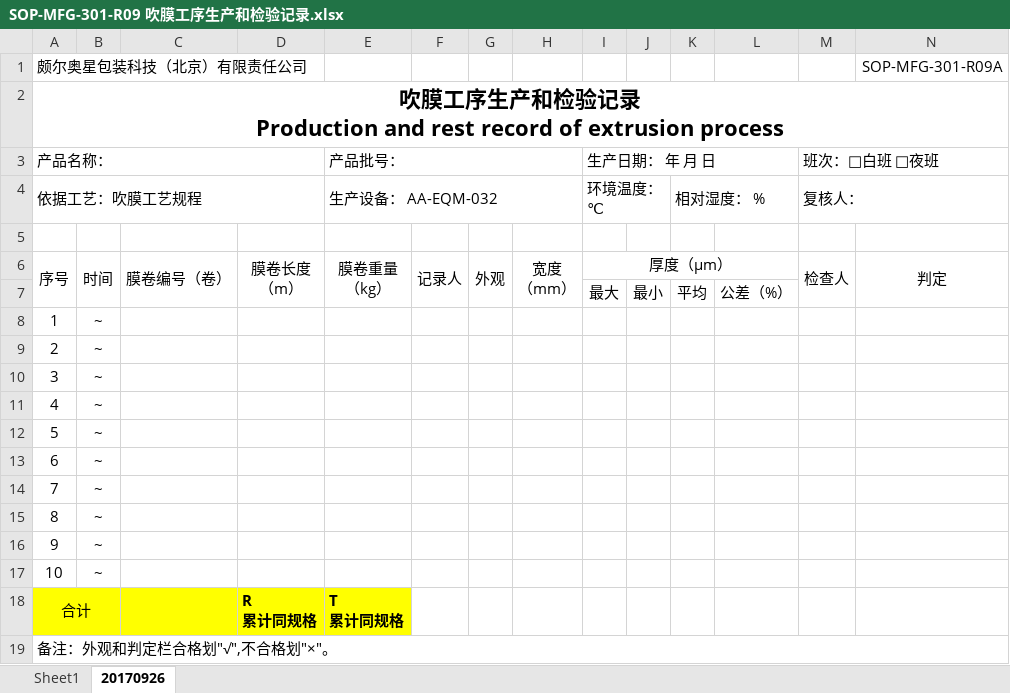
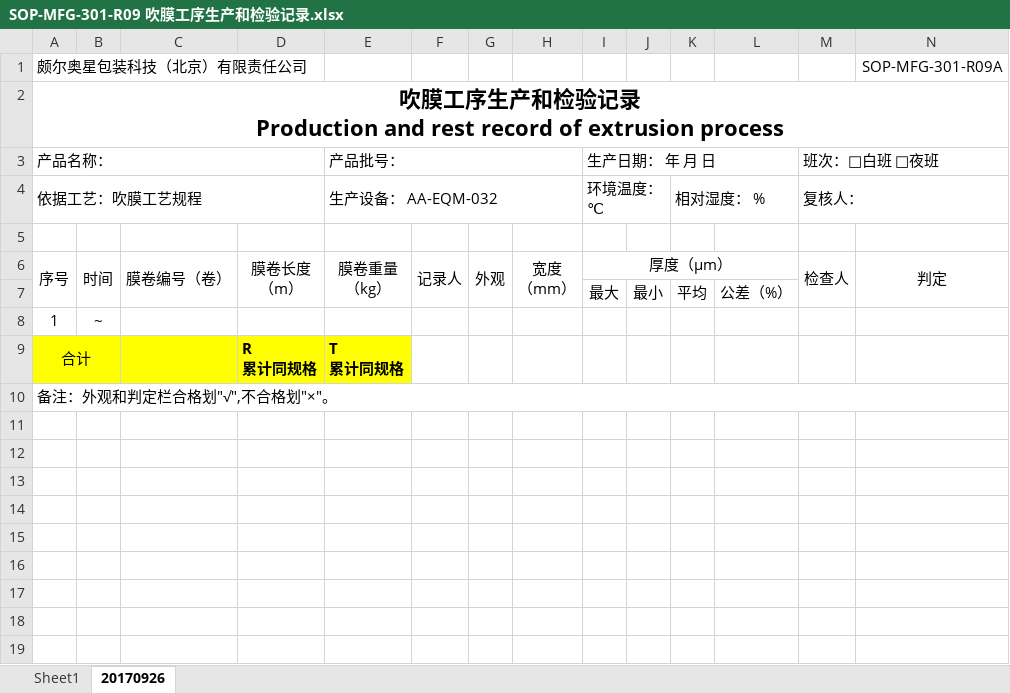
Before and after one commit to warmkid/mitcpro, an Excel workbook: mySystem/mySystem/xls/Extrusion/B/SOP-MFG-301-R09 吹膜工序生产和检验记录.xlsx, sheet 20170926, drawn as a sheet; values as stored, in another font and other column widths than the file's, no borders; the diff names each change by its address in the sheet, - before the commit and + after, or states it on an @@ line.

Commit message:
吹膜生产检验记录模板，删除多余行

```diff
--- a/mySystem/mySystem/xls/Extrusion/B/SOP-MFG-301-R09 吹膜工序生产和检验记录.xlsx (sheet 20170926)
+++ b/mySystem/mySystem/xls/Extrusion/B/SOP-MFG-301-R09 吹膜工序生产和检验记录.xlsx (sheet 20170926)
-row 9: 2 | ~
-row 10: 3 | ~
-row 11: 4 | ~
-row 12: 5 | ~
-row 13: 6 | ~
-row 14: 7 | ~
-row 15: 8 | ~
-row 16: 9 | ~
-row 17: 10 | ~
```
